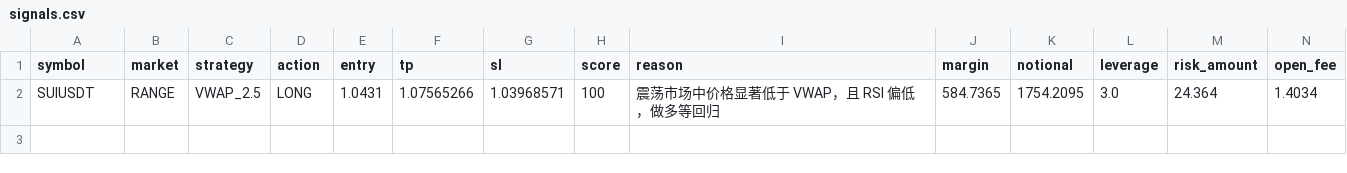
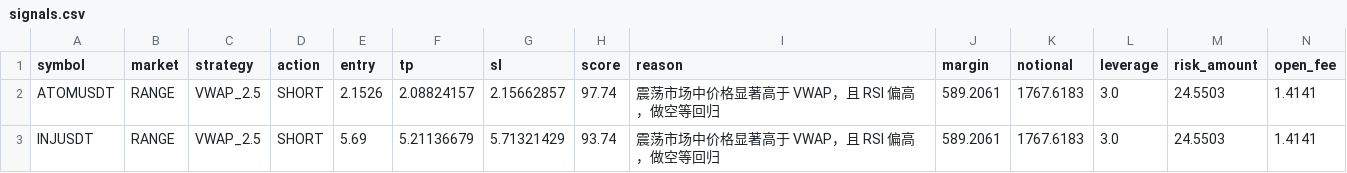
Before and after one commit to jihong0726/Back-Test, a CSV file: reports/signals.csv, drawn as a sheet.

```diff
--- a/reports/signals.csv
+++ b/reports/signals.csv
@@ -1,2 +1,3 @@
 symbol,market,strategy,action,entry,tp,sl,score,reason,margin,notional,leverage,risk_amount,open_fee
-SUIUSDT,RANGE,VWAP_2.5,LONG,1.0431,1.07565266,1.03968571,100,震荡市场中价格显著低于 VWAP，且 RSI 偏低，做多等回归,584.7365,1754.2095,3.0,24.364,1.4034
+ATOMUSDT,RANGE,VWAP_2.5,SHORT,2.1526,2.08824157,2.15662857,97.74,震荡市场中价格显著高于 VWAP，且 RSI 偏高，做空等回归,589.2061,1767.6183,3.0,24.5503,1.4141
+INJUSDT,RANGE,VWAP_2.5,SHORT,5.69,5.21136679,5.71321429,93.74,震荡市场中价格显著高于 VWAP，且 RSI 偏高，做空等回归,589.2061,1767.6183,3.0,24.5503,1.4141
```
Also changed, not shown: reports/decision_log.csv, reports/market_scan.csv, 3 other files.
